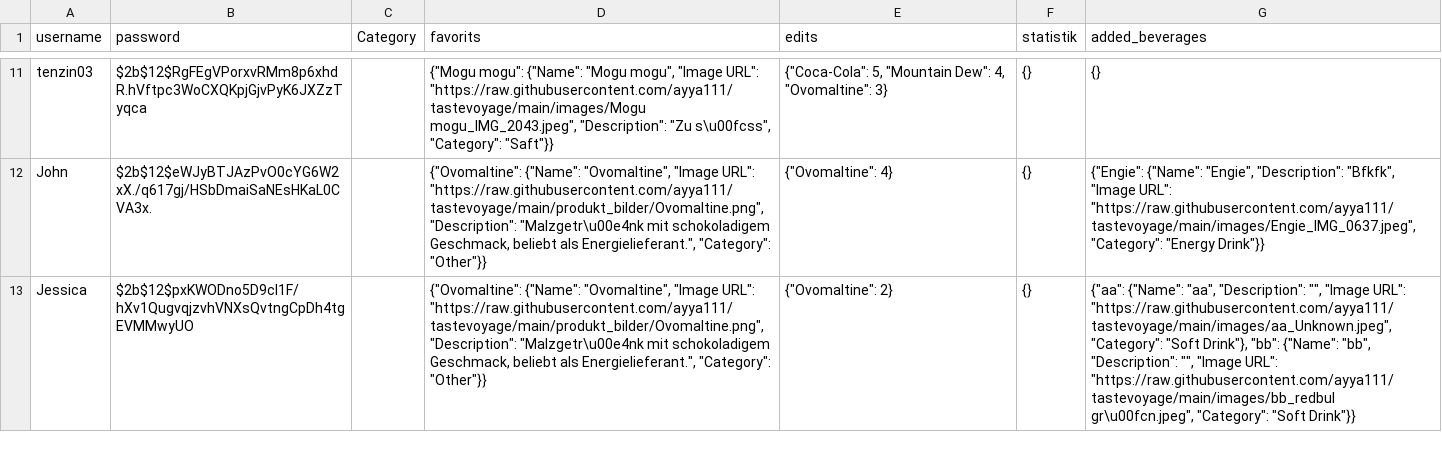
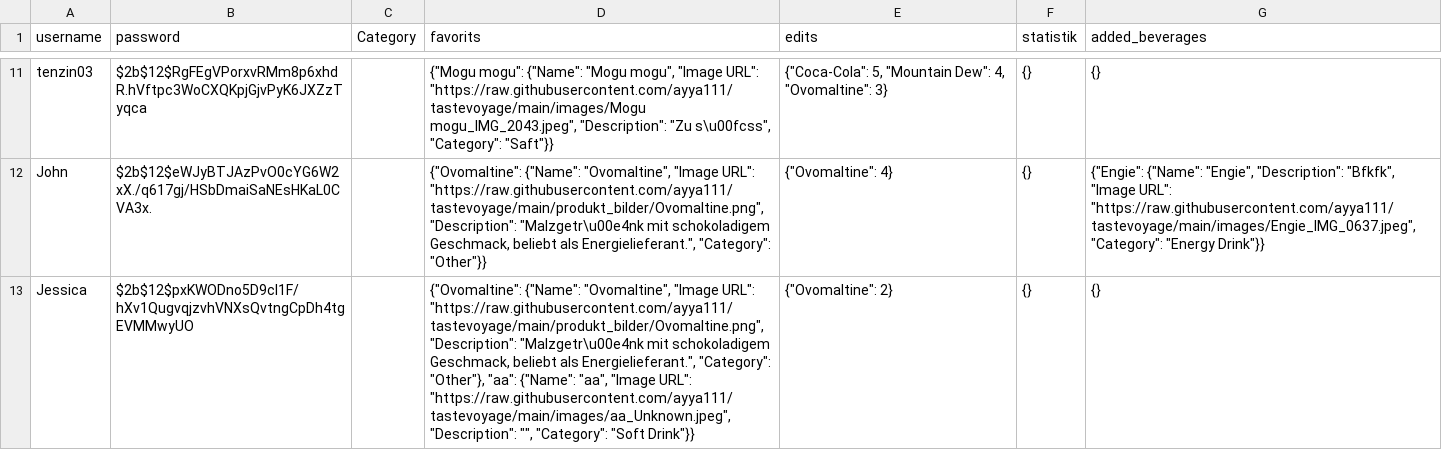
Before and after one commit to ayya111/tastevoyage, a CSV file: users.csv, drawn as a sheet; only a part is shown, gaps mark what is left out; the diff names each change by its address in the sheet, - before the commit and + after, or states it on an @@ line.

Commit message:
update file

```diff
--- a/users.csv
+++ b/users.csv
-D13 (favorits): …Energielieferant.", "Category": "Other"}}
+D13 (favorits): …Energielieferant.", "Category": "Other"}, "aa": {"Name": "aa", "Image URL": "https://raw.githubusercontent.com/ayya111/tastevoyage/main/images/aa_Unknown.jpeg", "Description": "", "Category": "Soft Drink"}}
-G13 (added_beverages): {"aa": {"Name": "aa", "Description": "", "Image URL": "https://raw.githubusercontent.com/ayya111/tastevoyage/main/images/aa_Unknown.jpeg", "Category": "Soft Drink"}, "bb": {"Name": "bb", "Description": "", "Image URL": "https://raw.githubusercontent.com/ayya111/tastevoyage/main/images/bb_redbul gr\u00fcn.jpeg", "Category": "Soft Drink"}}
+G13 (added_beverages): {}
```
